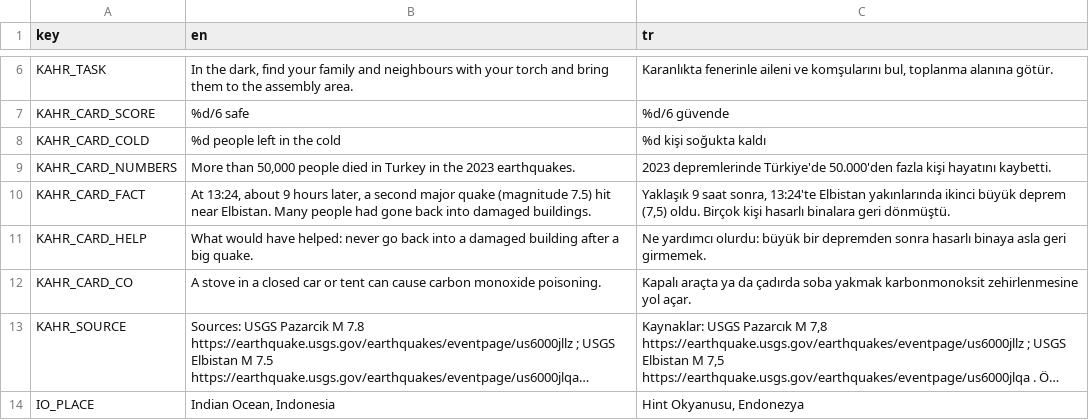
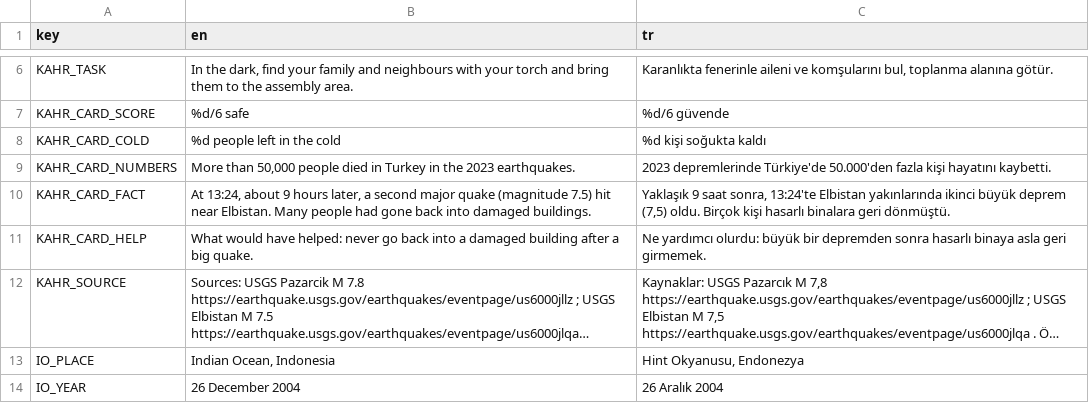
Before and after one commit to memoksin/3play, a CSV file: locale/strings.csv, drawn as a sheet; only a part is shown, gaps mark what is left out; the shorter side is filled out with more unchanged rows; long unchanged cells end in …; the diff names each change by its address in the sheet, - before the commit and + after, or states it on an @@ line.

Commit message:
Drop the stove/CO line from the Kahramanmaras card (left over from an old scenario)

```diff
--- a/locale/strings.csv
+++ b/locale/strings.csv
-row 12: KAHR_CARD_CO | A stove in a closed car or tent can cause carbon monoxide poisoning. | Kapalı araçta ya da çadırda soba yakmak karbonmonoksit zehirlenmesine yol açar.
```
